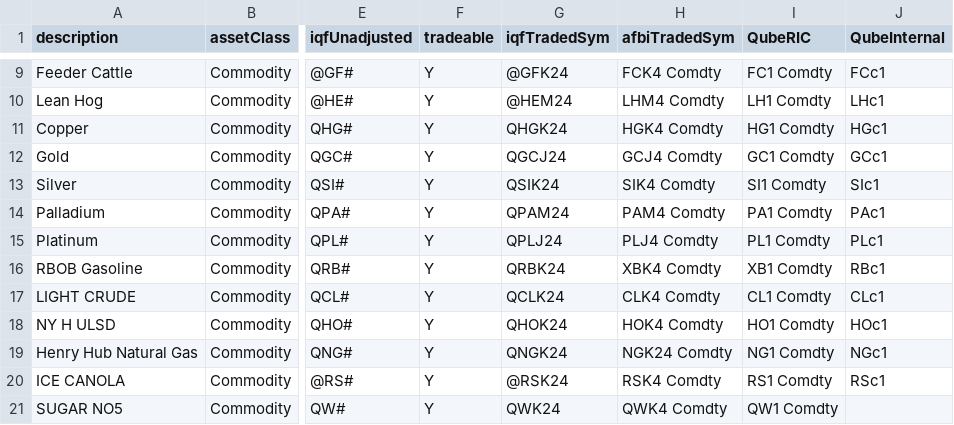
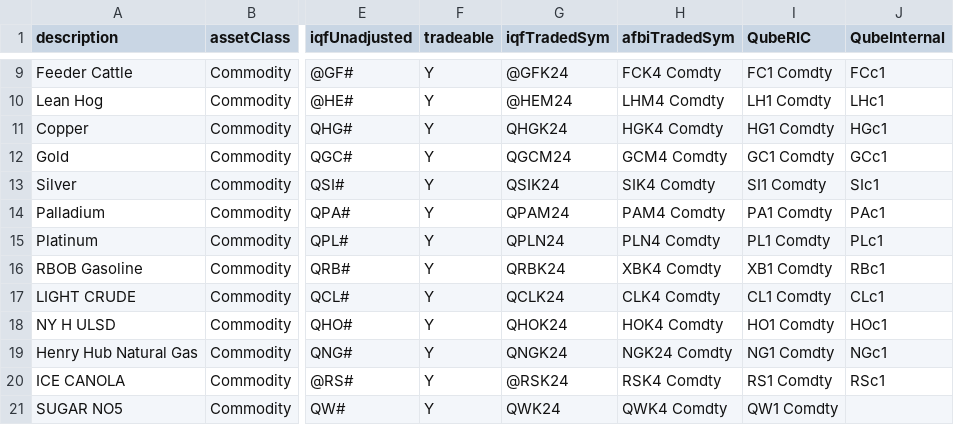
Before and after one commit to Matthew-Ramanah/csaProd, a CSV file: csaRefData.csv, drawn as a sheet; only a part is shown, gaps mark what is left out; the diff names each change by its address in the sheet, - before the commit and + after, or states it on an @@ line.

Commit message:
configs & refData

```diff
--- a/csaRefData.csv
+++ b/csaRefData.csv
-G12 (iqfTradedSym): QGCJ24
+G12 (iqfTradedSym): QGCM24
-H12 (afbiTradedSym): GCJ4 Comdty
+H12 (afbiTradedSym): GCM4 Comdty
-G15 (iqfTradedSym): QPLJ24
+G15 (iqfTradedSym): QPLN24
-H15 (afbiTradedSym): PLJ4 Comdty
+H15 (afbiTradedSym): PLN4 Comdty
```
